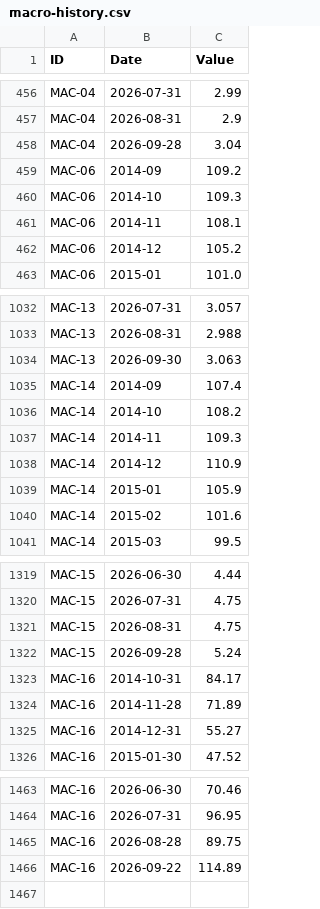
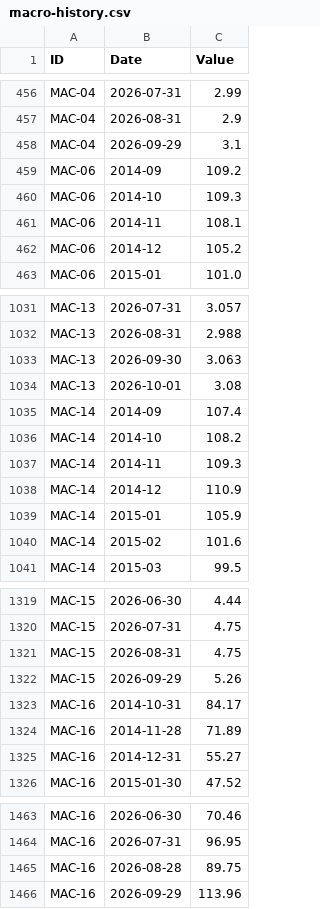
Before and after one commit to benbaichmankass/sustainable-finance-venture, a CSV file: data/macro-history.csv, drawn as a sheet; only a part is shown, gaps mark what is left out; the diff covers the shown part only.

```diff
--- a/data/macro-history.csv
+++ b/data/macro-history.csv
@@ -457,3 +457,3 @@
 "MAC-04","2026-08-31","2.9"
-"MAC-04","2026-09-28","3.04"
+"MAC-04","2026-09-29","3.1"
 "MAC-06","2014-09","109.2"
@@ -1034,2 +1033,3 @@
 "MAC-13","2026-09-30","3.063"
+"MAC-13","2026-10-01","3.08"
 "MAC-14","2014-09","107.4"
@@ -1321,3 +1321,3 @@
 "MAC-15","2026-08-31","4.75"
-"MAC-15","2026-09-28","5.24"
+"MAC-15","2026-09-29","5.26"
 "MAC-16","2014-10-31","84.17"
@@ -1465,2 +1465,2 @@
 "MAC-16","2026-08-28","89.75"
-"MAC-16","2026-09-22","114.89"
+"MAC-16","2026-09-29","113.96"
```
Also changed, not shown: 3 added rows, 4 removed rows and 2 edited cells elsewhere in this file, data/macro-snapshot.csv.
